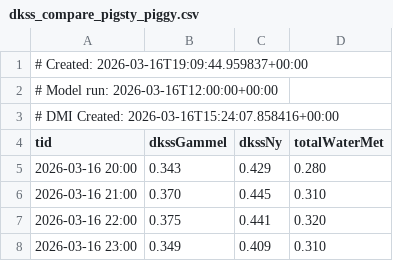
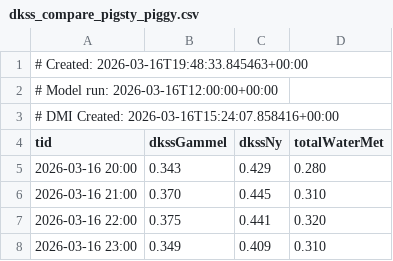
Before and after one commit to purr420/Varsel, a CSV file: surfapp/data_cache/dkss_compare_pigsty_piggy.csv, drawn as a sheet; only a part is shown.

```diff
--- a/surfapp/data_cache/dkss_compare_pigsty_piggy.csv
+++ b/surfapp/data_cache/dkss_compare_pigsty_piggy.csv
@@ -1,2 +1,2 @@
-# Created: 2026-03-16T19:09:44.959837+00:00
+# Created: 2026-03-16T19:48:33.845463+00:00
 # Model run: 2026-03-16T12:00:00+00:00
```
Also changed, not shown: surfapp/data_cache/dkss_compare_lista.csv, surfapp/data_cache/dkss_compare_saltstein.csv, 7 other files.
